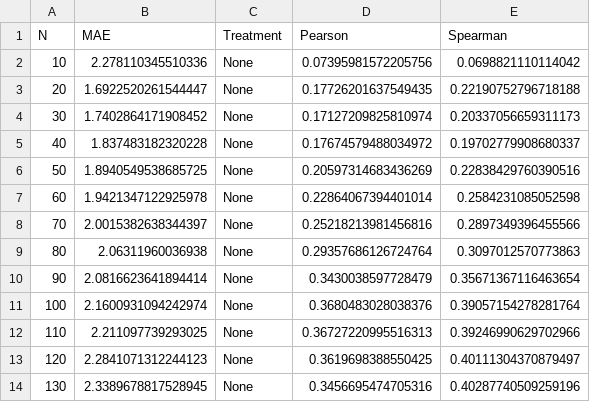
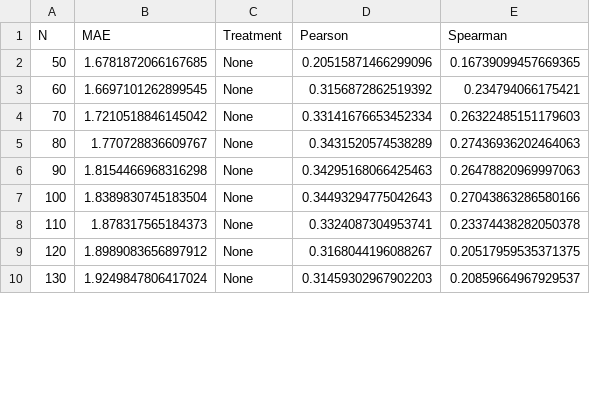
Before and after one commit to hil-se/StoryPointBias, a CSV file: Results/STD_active_cont.csv, drawn as a sheet; only a part is shown; the diff covers the shown part only.

```diff
--- a/Results/STD_active_cont.csv
+++ b/Results/STD_active_cont.csv
@@ -1,14 +1,10 @@
 N,MAE,Treatment,Pearson,Spearman
-10,2.278110345510336,None,0.07395981572205756,0.0698821110114042
-20,1.6922520261544447,None,0.17726201637549435,0.22190752796718188
-30,1.7402864171908452,None,0.17127209825810974,0.20337056659311173
-40,1.837483182320228,None,0.17674579488034972,0.19702779908680337
-50,1.8940549538685725,None,0.20597314683436269,0.22838429760390516
-60,1.9421347122925978,None,0.22864067394401014,0.2584231085052598
-70,2.0015382638344397,None,0.25218213981456816,0.2897349396455566
-80,2.06311960036938,None,0.29357686126724764,0.3097012570773863
-90,2.0816623641894414,None,0.3430038597728479,0.35671367116463654
-100,2.1600931094242974,None,0.3680483028038376,0.39057154278281764
-110,2.211097739293025,None,0.36727220995516313,0.39246990629702966
-120,2.2841071312244123,None,0.3619698388550425,0.40111304370879497
-130,2.3389678817528945,None,0.3456695474705316,0.40287740509259196
+50,1.6781872066167685,None,0.20515871466299096,0.16739099457669365
+60,1.6697101262899545,None,0.3156872862519392,0.234794066175421
+70,1.7210518846145042,None,0.33141676653452334,0.26322485151179603
+80,1.770728836609767,None,0.3431520574538289,0.27436936202464063
+90,1.8154466968316298,None,0.34295168066425463,0.26478820969997063
+100,1.8389830745183504,None,0.34493294775042643,0.27043863286580166
+110,1.878317565184373,None,0.3324087304953741,0.23374438282050378
+120,1.8989083656897912,None,0.3168044196088267,0.20517959535371375
+130,1.9249847806417024,None,0.31459302967902203,0.20859664967929537
```
Also changed, not shown: 24 edited cells elsewhere in this file, Results/STD_comp_active_cont.csv, 8 other files.
